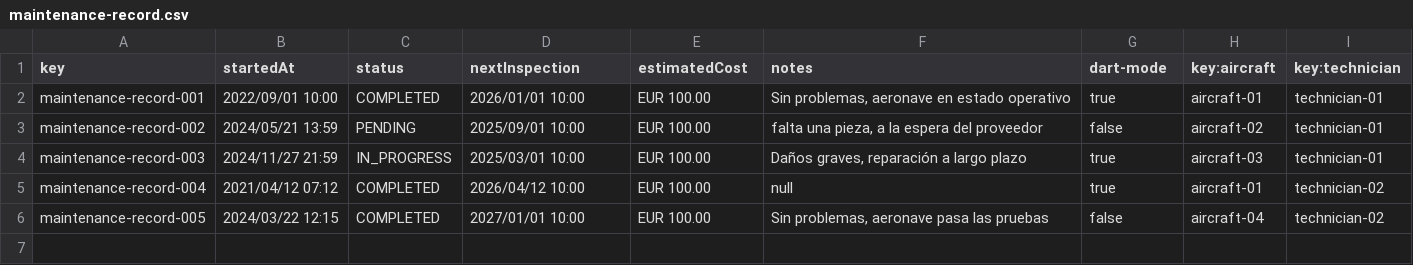
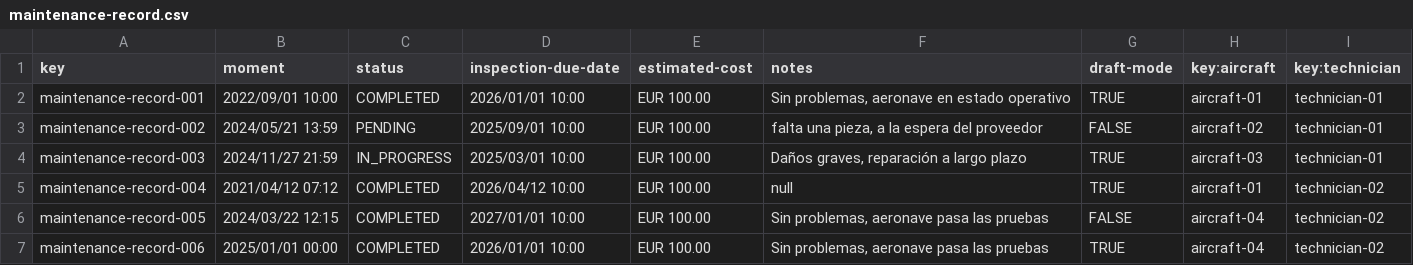
Before and after one commit to DP2-C1-068/Acme-ANS-D04, a CSV file: src/main/resources/WEB-INF/data/sample-01/maintenance-record.csv, drawn as a sheet.

Commit message:
Task-025,26: changes in boundary values and deleted unnecesary entities

```diff
--- a/src/main/resources/WEB-INF/data/sample-01/maintenance-record.csv
+++ b/src/main/resources/WEB-INF/data/sample-01/maintenance-record.csv
@@ -1,6 +1,7 @@
-key,startedAt,status,nextInspection,estimatedCost,notes,dart-mode,key:aircraft,key:technician
-maintenance-record-001,2022/09/01 10:00,COMPLETED,2026/01/01 10:00,EUR 100.00,"Sin problemas, aeronave en estado operativo",true,aircraft-01,technician-01
-maintenance-record-002,2024/05/21 13:59,PENDING,2025/09/01 10:00,EUR 100.00," falta una pieza, a la espera del proveedor",false,aircraft-02,technician-01
-maintenance-record-003,2024/11/27 21:59,IN_PROGRESS,2025/03/01 10:00,EUR 100.00,"Daños graves, reparación a largo plazo",true,aircraft-03,technician-01
-maintenance-record-004,2021/04/12 07:12,COMPLETED,2026/04/12 10:00,EUR 100.00,null,true,aircraft-01,technician-02
-maintenance-record-005,2024/03/22 12:15,COMPLETED,2027/01/01 10:00,EUR 100.00,"Sin problemas, aeronave pasa las pruebas",false,aircraft-04,technician-02
+key,moment,status,inspection-due-date,estimated-cost,notes,draft-mode,key:aircraft,key:technician
+maintenance-record-001,2022/09/01 10:00,COMPLETED,2026/01/01 10:00,EUR 100.00,"Sin problemas, aeronave en estado operativo",TRUE,aircraft-01,technician-01
+maintenance-record-002,2024/05/21 13:59,PENDING,2025/09/01 10:00,EUR 100.00," falta una pieza, a la espera del proveedor",FALSE,aircraft-02,technician-01
+maintenance-record-003,2024/11/27 21:59,IN_PROGRESS,2025/03/01 10:00,EUR 100.00,"Daños graves, reparación a largo plazo",TRUE,aircraft-03,technician-01
+maintenance-record-004,2021/04/12 07:12,COMPLETED,2026/04/12 10:00,EUR 100.00,null,TRUE,aircraft-01,technician-02
+maintenance-record-005,2024/03/22 12:15,COMPLETED,2027/01/01 10:00,EUR 100.00,"Sin problemas, aeronave pasa las pruebas",FALSE,aircraft-04,technician-02
+maintenance-record-006,2025/01/01 00:00,COMPLETED,2026/01/01 10:00,EUR 100.00,"Sin problemas, aeronave pasa las pruebas",TRUE,aircraft-04,technician-02
```
Also changed, not shown: src/main/resources/WEB-INF/data/sample-01/task.csv, 21 other files.
